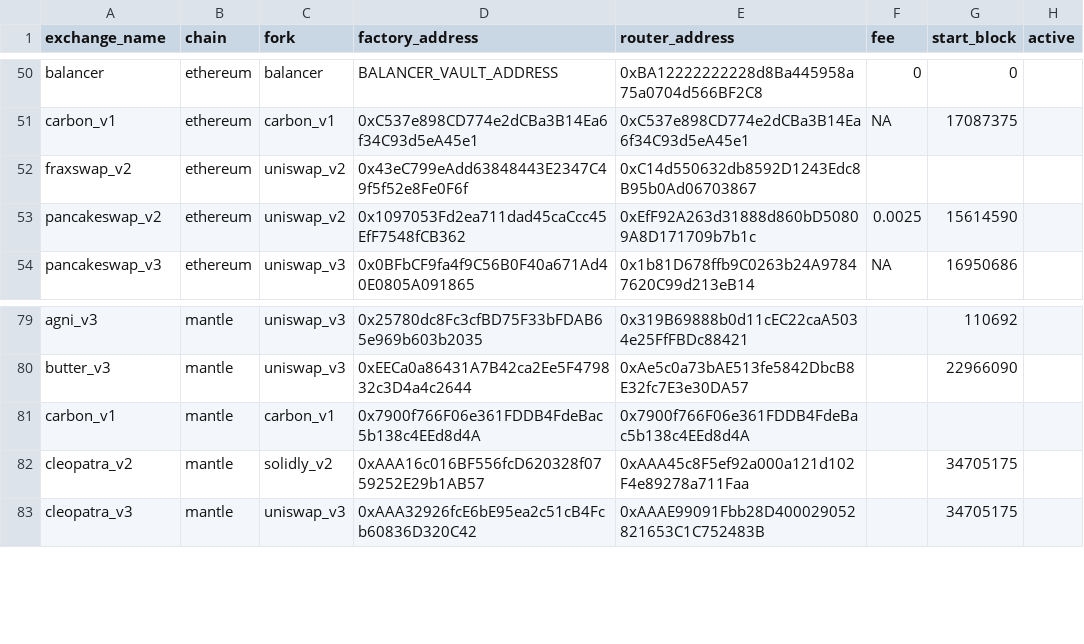
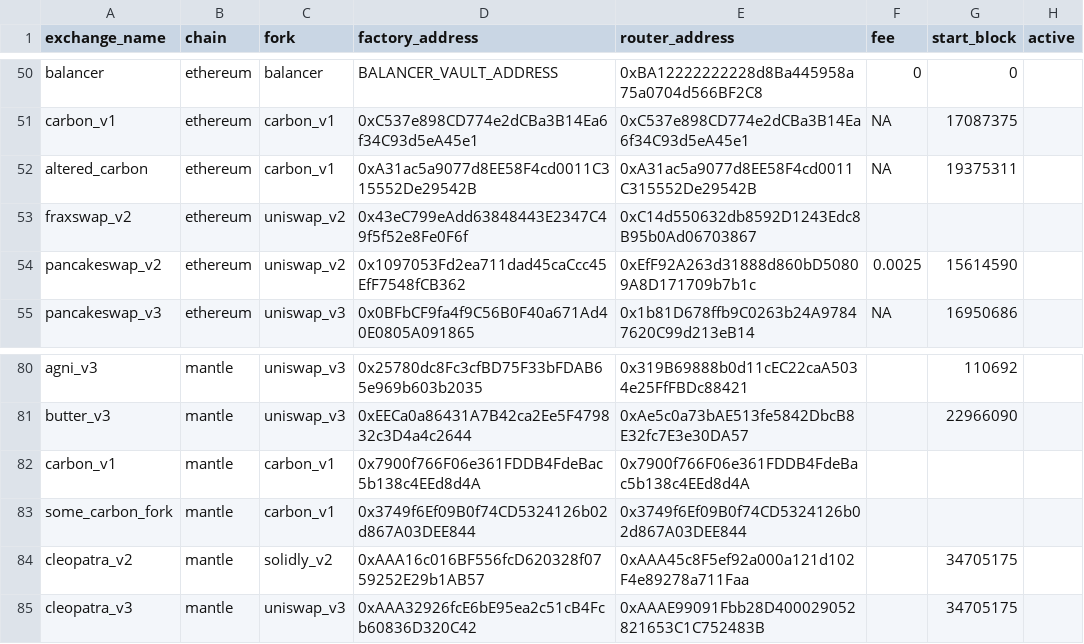
Before and after one commit to bancorprotocol/fastlane-bot, a CSV file: fastlane_bot/data/multichain_addresses.csv, drawn as a sheet; only a part is shown, gaps mark what is left out; the diff names each change by its address in the sheet, - before the commit and + after, or states it on an @@ line.

Commit message:
adds support for multiple carbon deployments per chain

```diff
--- a/fastlane_bot/data/multichain_addresses.csv
+++ b/fastlane_bot/data/multichain_addresses.csv
+row 52: altered_carbon | ethereum | carbon_v1 | 0xA31ac5a9077d8EE58F4cd0011C315552De29542B | 0xA31ac5a9077d8EE58F4cd0011C315552De29542B | NA | 19375311
+row 83: some_carbon_fork | mantle | carbon_v1 | 0x3749f6Ef09B0f74CD5324126b02d867A03DEE844 | 0x3749f6Ef09B0f74CD5324126b02d867A03DEE844
```
Also changed, not shown: 36 other files.
